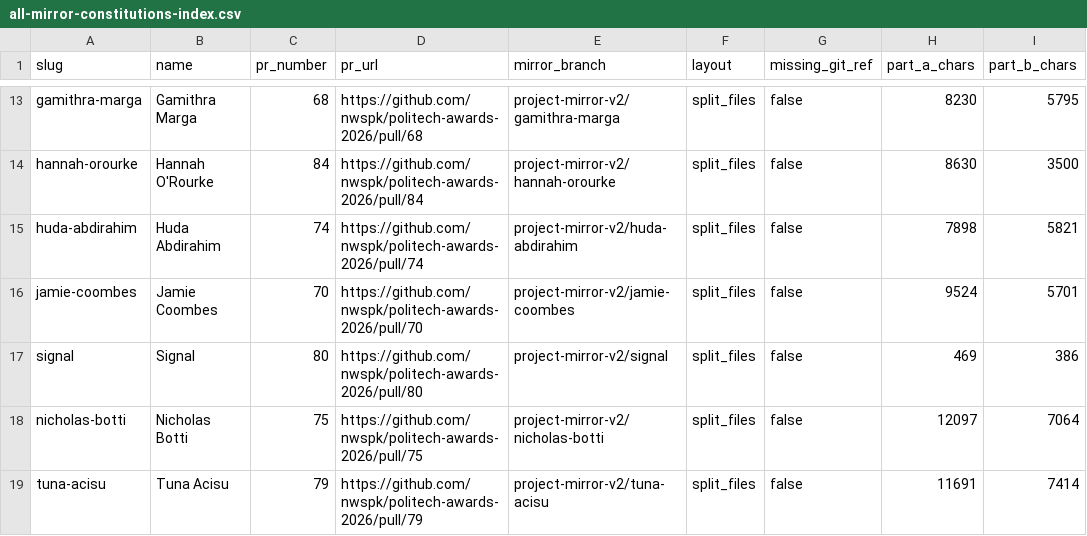
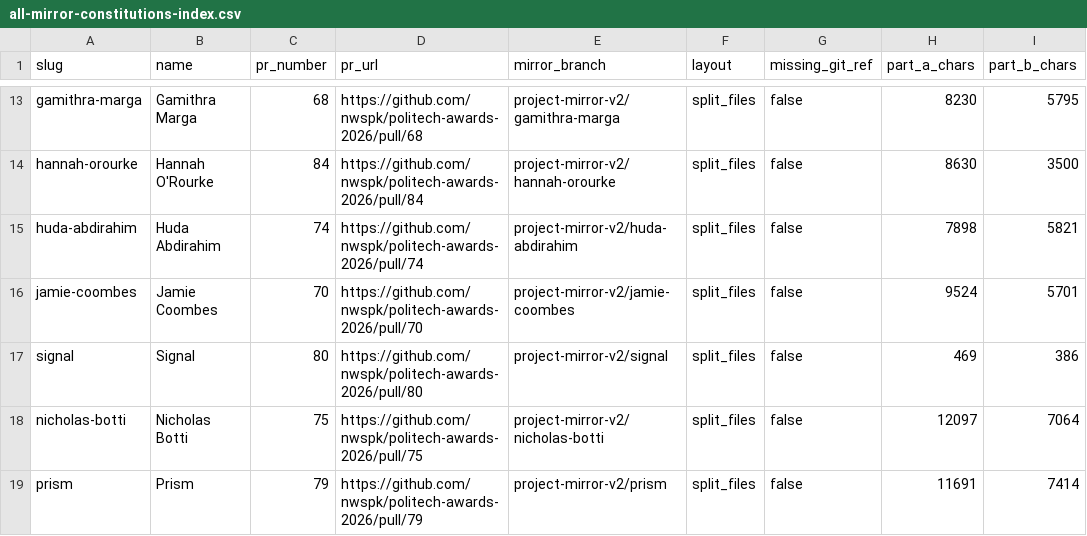
Before and after one commit to nwspk/politech-awards-2026, a CSV file: iterations/project-mirror-v2/committee-aggregation/all-mirror-constitutions-index.csv, drawn as a sheet; only a part is shown, gaps mark what is left out; the diff names each change by its address in the sheet, - before the commit and + after, or states it on an @@ line.

```diff
--- a/iterations/project-mirror-v2/committee-aggregation/all-mirror-constitutions-index.csv
+++ b/iterations/project-mirror-v2/committee-aggregation/all-mirror-constitutions-index.csv
-A19 (slug): tuna-acisu
+A19 (slug): prism
-B19 (name): Tuna Acisu
+B19 (name): Prism
-E19 (mirror_branch): project-mirror-v2/tuna-acisu
+E19 (mirror_branch): project-mirror-v2/prism
```
Also changed, not shown: iterations/project-mirror-v2/committee-aggregation/all-mirror-constitutions-sections.csv, iterations/project-mirror-v2/committee-aggregation/all-mirror-criteria-table.csv, 2 other files.
